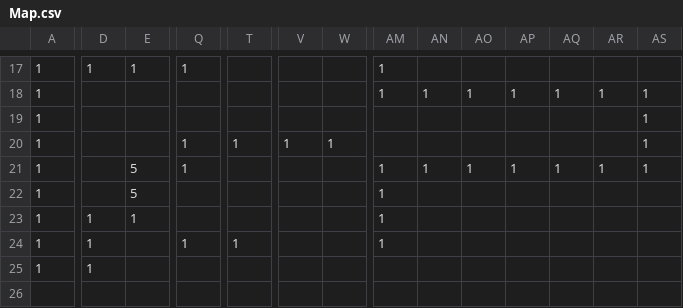
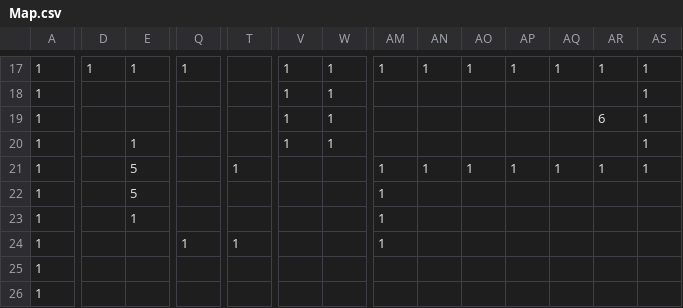
Before and after one commit to Cicle714/Booooomb-, a CSV file: Map.csv, drawn as a sheet; only a part is shown, gaps mark what is left out; the diff covers the shown part only; the diff names each change by its address in the sheet, - before the commit and + after, or states it on an @@ line.

```diff
--- a/Map.csv
+++ b/Map.csv
-V17:V19: (empty)
+V17:V19: 1
-W17:W19: (empty)
+W17:W19: 1
-AN17: (empty)
+AN17: 1
-AO17: (empty)
+AO17: 1
-AP17: (empty)
+AP17: 1
-AQ17: (empty)
+AQ17: 1
-AR17: (empty)
+AR17: 1
-AS17: (empty)
+AS17: 1
-AM18: 1
+AM18: (empty)
-AN18: 1
+AN18: (empty)
-AO18: 1
+AO18: (empty)
-AP18: 1
+AP18: (empty)
-AQ18: 1
+AQ18: (empty)
-AR18: 1
+AR18: (empty)
-AR19: (empty)
+AR19: 6
-E20: (empty)
+E20: 1
-Q20:Q21: 1
+Q20:Q21: (empty)
-T20: 1
+T20: (empty)
-T21: (empty)
+T21: 1
-D23:D25: 1
+D23:D25: (empty)
-A26: (empty)
+A26: 1
```
Also changed, not shown: 65 edited cells elsewhere in this file, 3 other files.
